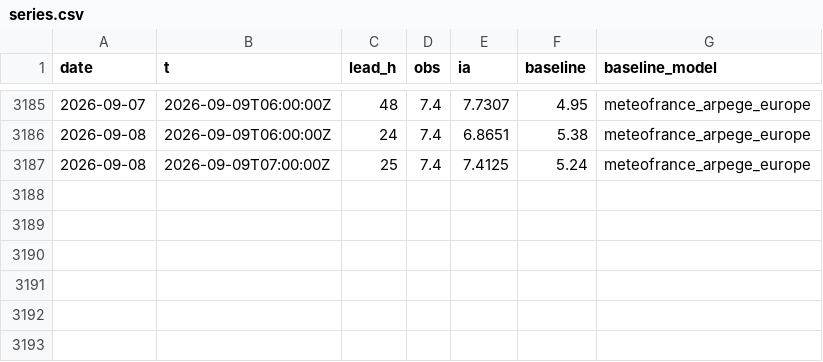
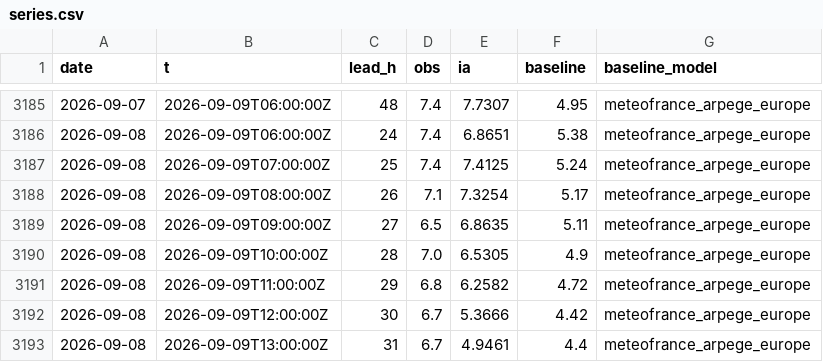
Before and after one commit to Matt29/metocean-ai-scoreboard, a CSV file: data/cherbourg-vent/series.csv, drawn as a sheet; only a part is shown, gaps mark what is left out; the diff names each change by its address in the sheet, - before the commit and + after, or states it on an @@ line.

```diff
--- a/data/cherbourg-vent/series.csv
+++ b/data/cherbourg-vent/series.csv
+row 3188: 2026-09-08 | 2026-09-09T08:00:00Z | 26 | 7.1 | 7.3254 | 5.17 | meteofrance_arpege_europe
+row 3189: 2026-09-08 | 2026-09-09T09:00:00Z | 27 | 6.5 | 6.8635 | 5.11 | meteofrance_arpege_europe
+row 3190: 2026-09-08 | 2026-09-09T10:00:00Z | 28 | 7.0 | 6.5305 | 4.9 | meteofrance_arpege_europe
+row 3191: 2026-09-08 | 2026-09-09T11:00:00Z | 29 | 6.8 | 6.2582 | 4.72 | meteofrance_arpege_europe
+row 3192: 2026-09-08 | 2026-09-09T12:00:00Z | 30 | 6.7 | 5.3666 | 4.42 | meteofrance_arpege_europe
+row 3193: 2026-09-08 | 2026-09-09T13:00:00Z | 31 | 6.7 | 4.9461 | 4.4 | meteofrance_arpege_europe
```
Also changed, not shown: data/brest/series.csv, data/dieppe/series.csv, 24 other files.
